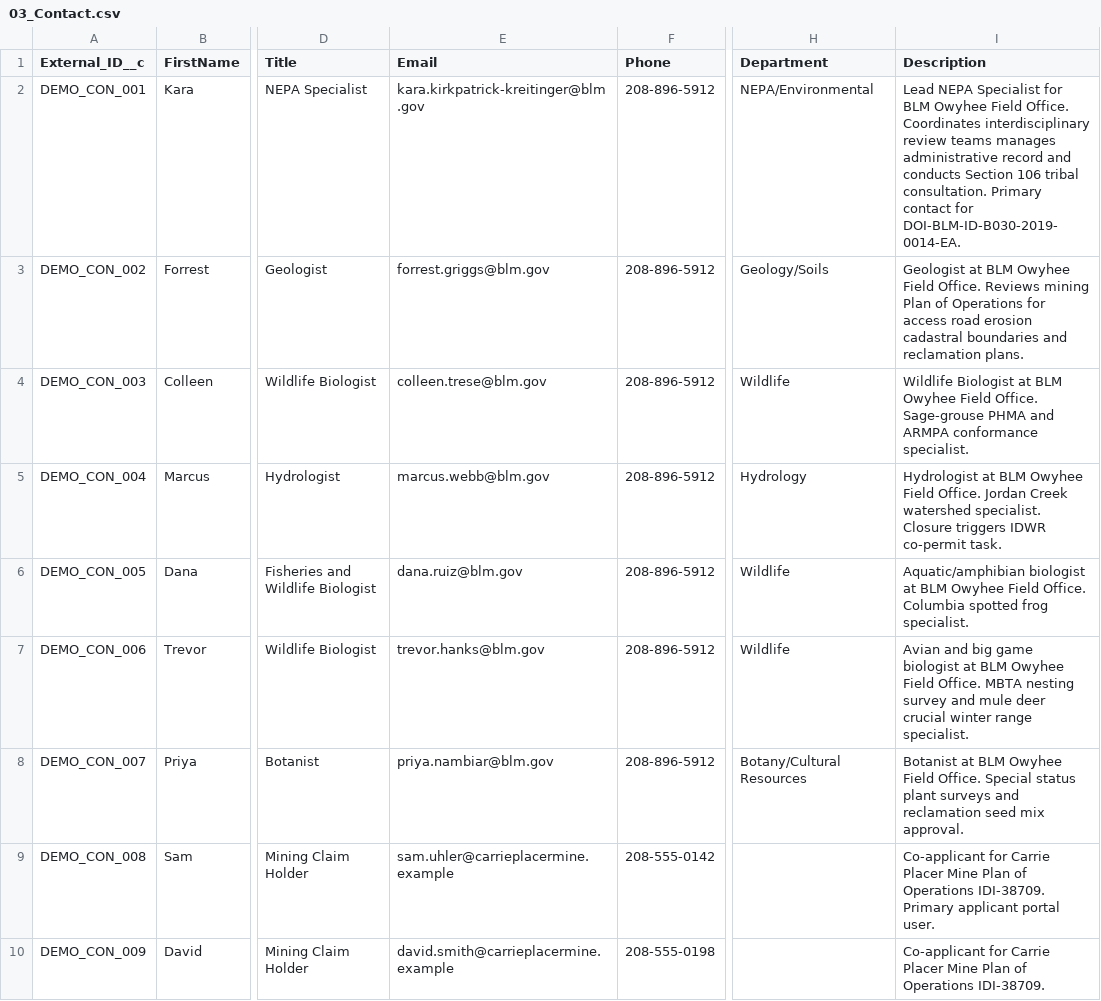
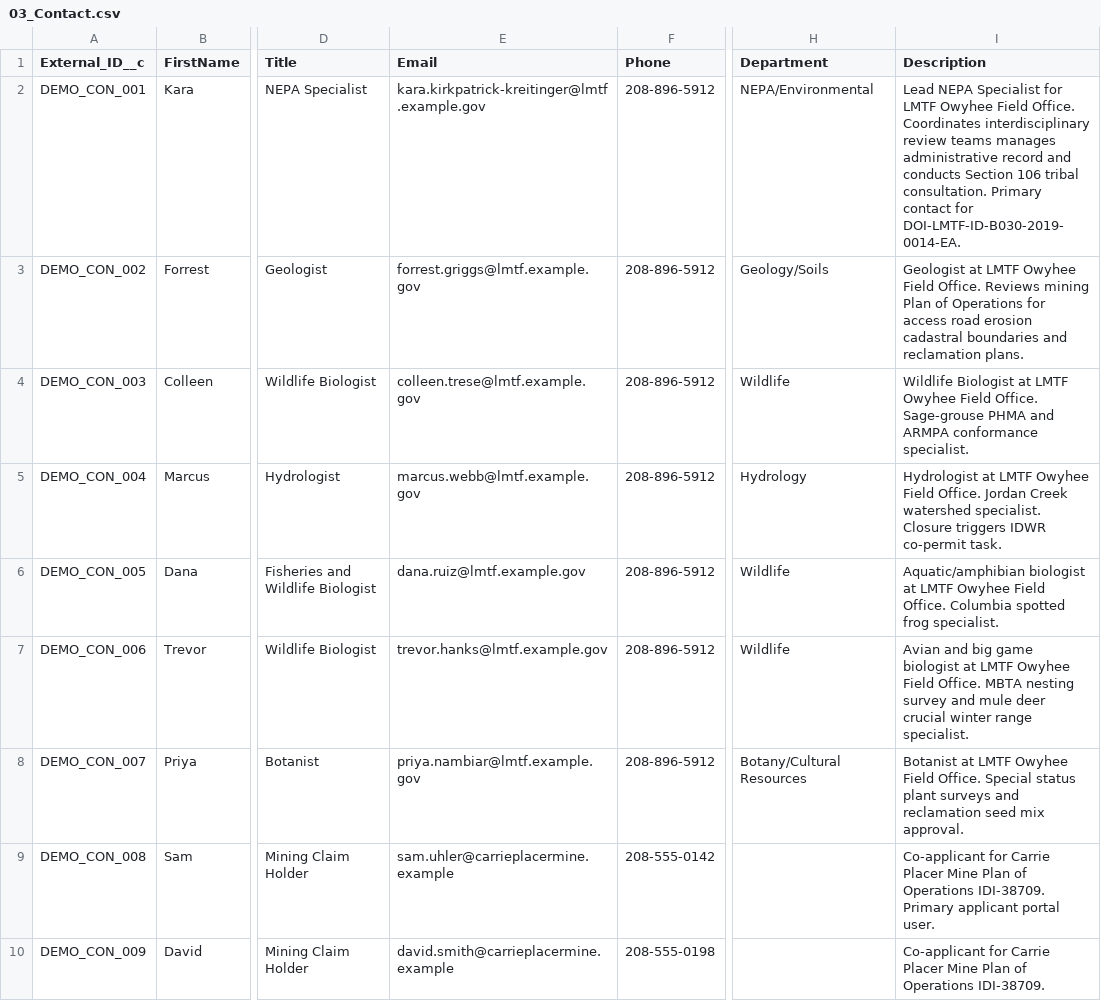
Before and after one commit to SFDC-Assets/PSA-NEPA-Permitting, a CSV file: demo/import_data/03_Contact.csv, drawn as a sheet; only a part is shown, gaps mark what is left out; the diff names each change by its address in the sheet, - before the commit and + after, or states it on an @@ line.

Commit message:
Rename BLM to LMTF across demo data and developer docs
Updates agency references in demo CSVs, carrie_placer_mine_demo_story.md,
DEVELOPER_GUIDE.md, and README.md to use LMTF instead of BLM.

```diff
--- a/demo/import_data/03_Contact.csv
+++ b/demo/import_data/03_Contact.csv
-E2 (Email): kara.kirkpatrick-kreitinger@blm.gov
+E2 (Email): kara.kirkpatrick-kreitinger@lmtf.example.gov
-I2 (Description): …Specialist for BLM Owyhee Field Office. Coordinates interdisciplinary review teams manages administrative record and conducts Section 106 tribal consultation. Primary contact for DOI-BLM-ID-B030-2019-0014-EA.
+I2 (Description): …Specialist for LMTF Owyhee Field Office. Coordinates interdisciplinary review teams manages administrative record and conducts Section 106 tribal consultation. Primary contact for DOI-LMTF-ID-B030-2019-0014-EA.
-E3 (Email): forrest.griggs@blm.gov
+E3 (Email): forrest.griggs@lmtf.example.gov
-I3 (Description): Geologist at BLM Owyhee Field…
+I3 (Description): Geologist at LMTF Owyhee Field…
-E4 (Email): colleen.trese@blm.gov
+E4 (Email): colleen.trese@lmtf.example.gov
-I4 (Description): …Biologist at BLM Owyhee Field…
+I4 (Description): …Biologist at LMTF Owyhee Field…
-E5 (Email): marcus.webb@blm.gov
+E5 (Email): marcus.webb@lmtf.example.gov
-I5 (Description): Hydrologist at BLM Owyhee Field…
+I5 (Description): Hydrologist at LMTF Owyhee Field…
-E6 (Email): dana.ruiz@blm.gov
+E6 (Email): dana.ruiz@lmtf.example.gov
-I6 (Description): …biologist at BLM Owyhee Field…
+I6 (Description): …biologist at LMTF Owyhee Field…
-E7 (Email): trevor.hanks@blm.gov
+E7 (Email): trevor.hanks@lmtf.example.gov
-I7 (Description): …biologist at BLM Owyhee Field…
+I7 (Description): …biologist at LMTF Owyhee Field…
-E8 (Email): priya.nambiar@blm.gov
+E8 (Email): priya.nambiar@lmtf.example.gov
-I8 (Description): Botanist at BLM Owyhee Field…
+I8 (Description): Botanist at LMTF Owyhee Field…
```
Also changed, not shown: demo/import_data/02_Account.csv, demo/import_data/06_ServiceResource.csv, 12 other files.
